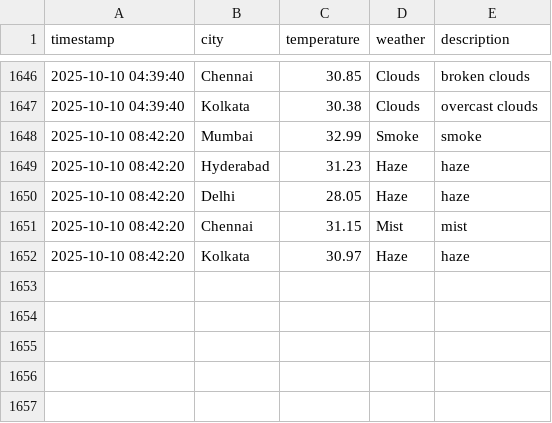
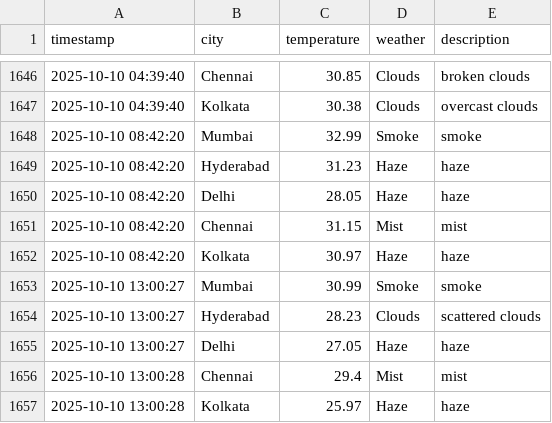
Before and after one commit to Harsh-KH-6/weather-tracking-automation, a CSV file: weather_log.csv, drawn as a sheet; only a part is shown, gaps mark what is left out; the diff names each change by its address in the sheet, - before the commit and + after, or states it on an @@ line.

Commit message:
🌤️ Weather Update - 2025-10-10 13:00:28 UTC
Automated weather data collection for Indian cities:
- Mumbai, Hyderabad, Delhi, Chennai, Kolkata

This commit updates the weather_log.csv file with current weather conditions.
Generated by GitHub Actions workflow.

```diff
--- a/weather_log.csv
+++ b/weather_log.csv
+row 1653: 2025-10-10 13:00:27 | Mumbai | 30.99 | Smoke | smoke
+row 1654: 2025-10-10 13:00:27 | Hyderabad | 28.23 | Clouds | scattered clouds
+row 1655: 2025-10-10 13:00:27 | Delhi | 27.05 | Haze | haze
+row 1656: 2025-10-10 13:00:28 | Chennai | 29.4 | Mist | mist
+row 1657: 2025-10-10 13:00:28 | Kolkata | 25.97 | Haze | haze
```
